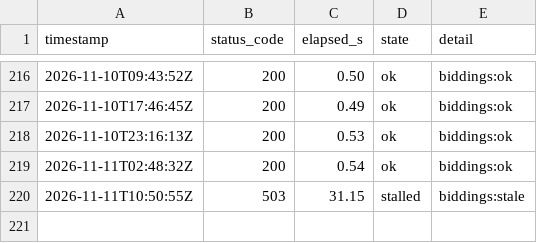
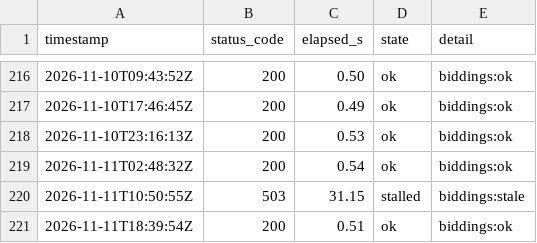
Before and after one commit to lee-sj/monitor, a CSV file: data/paper-biddings.csv, drawn as a sheet; only a part is shown, gaps mark what is left out.

```diff
--- a/data/paper-biddings.csv
+++ b/data/paper-biddings.csv
@@ -220 +220,2 @@ timestamp,status_code,elapsed_s,state,detail
 2026-11-11T10:50:55Z,503,31.15,stalled,biddings:stale
+2026-11-11T18:39:54Z,200,0.51,ok,biddings:ok
```
Also changed, not shown: data/paper-pre-spec.csv, data/paper.csv, 1 other file.
